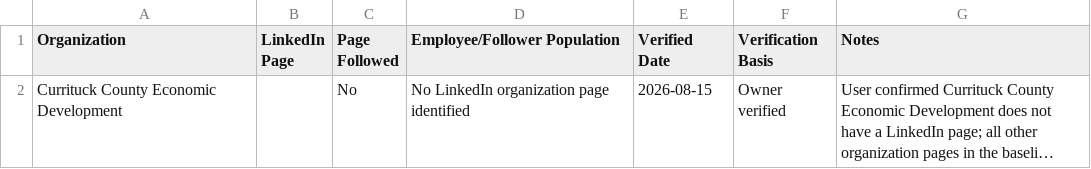
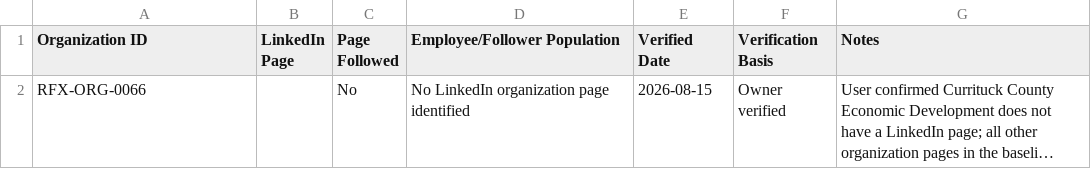
Before and after one commit to AccelAnalysis/RFxchange-LinkedIn-Strategy, a CSV file: data/organization-corrections.csv, drawn as a sheet; long unchanged cells end in …; the diff names each change by its address in the sheet, - before the commit and + after, or states it on an @@ line.

Commit message:
Migrate acquisition tracking to stable organization IDs

```diff
--- a/data/organization-corrections.csv
+++ b/data/organization-corrections.csv
-A1: Organization
+A1: Organization ID
-A2 (Organization ID): Currituck County Economic Development
+A2 (Organization ID): RFX-ORG-0066
```
Also changed, not shown: data/people.csv, 7 other files.
